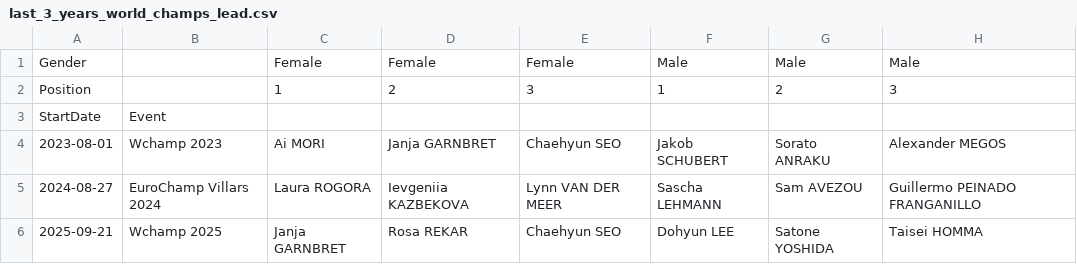
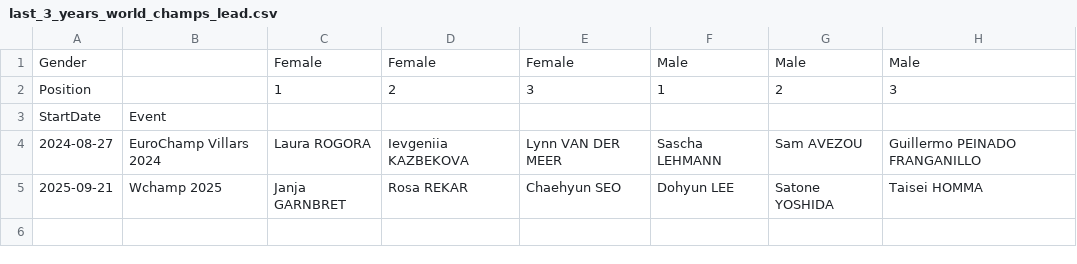
Before and after one commit to paulhighams/ifsc-analysis, a CSV file: AllComps/report_files/last_3_years_world_champs_lead.csv, drawn as a sheet.

```diff
--- a/AllComps/report_files/last_3_years_world_champs_lead.csv
+++ b/AllComps/report_files/last_3_years_world_champs_lead.csv
@@ -3,3 +3,2 @@ Position,,1,2,3,1,2,3
 StartDate,Event,,,,,,
-2023-08-01,Wchamp 2023,Ai MORI,Janja GARNBRET,Chaehyun SEO,Jakob SCHUBERT,Sorato ANRAKU,Alexander MEGOS
 2024-08-27,EuroChamp Villars 2024,Laura ROGORA,Ievgeniia KAZBEKOVA,Lynn VAN DER MEER,Sascha LEHMANN,Sam AVEZOU,Guillermo PEINADO FRANGANILLO
```
Also changed, not shown: AllComps/report_files/last_3_years_world_champs_boulder.csv, AllComps/report_files/last_3_years_world_champs_speed.csv, 5 other files.
